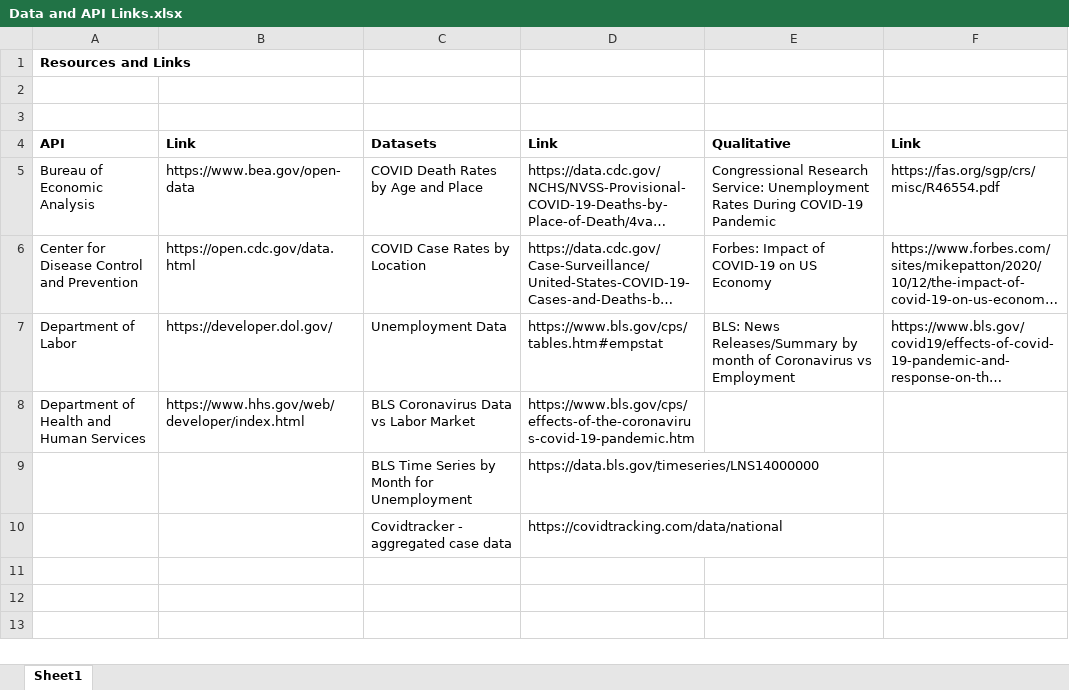
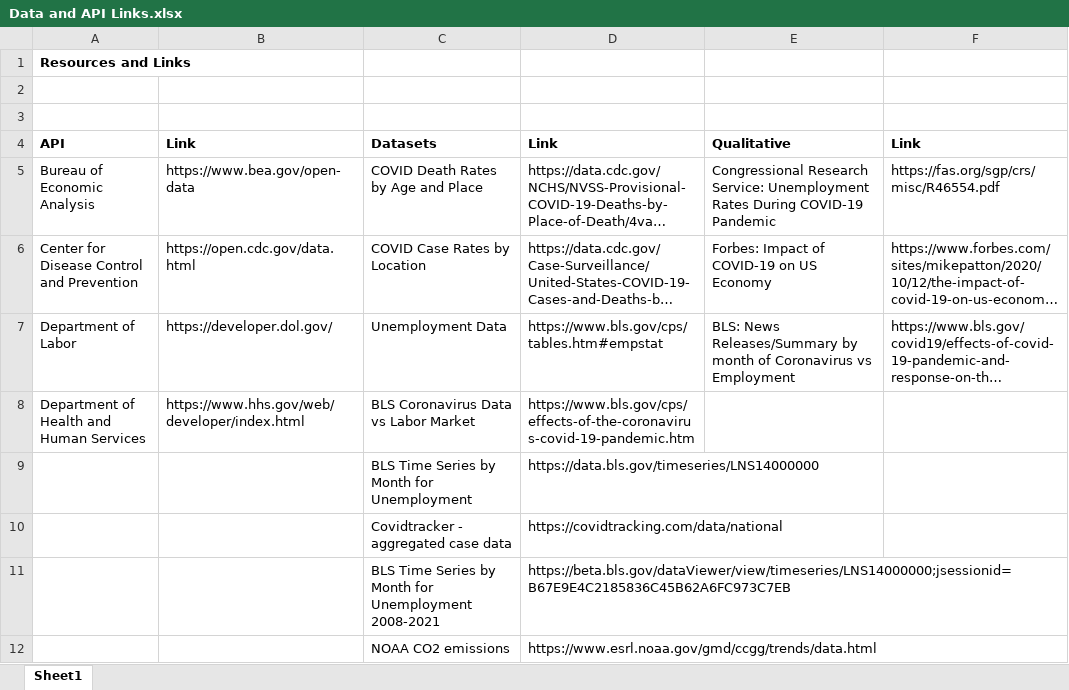
Before and after one commit to priscilla-wong/Project_1, an Excel workbook: Resources/Data and API Links.xlsx, sheet Sheet1, drawn as a sheet; long unchanged cells end in …; values as stored, in another font and other column widths than the file's, no borders; the diff names each change by its address in the sheet, - before the commit and + after, or states it on an @@ line.

```diff
--- a/Resources/Data and API Links.xlsx (sheet Sheet1)
+++ b/Resources/Data and API Links.xlsx (sheet Sheet1)
+row 11:  |  | BLS Time Series by Month for Unemployment 2008-2021 | https://beta.bls.gov/dataViewer/view/timeseries/LNS14000000;jsessionid=B67E9E4C2185836C45B62A6FC973C7EB
+row 12:  |  | NOAA CO2 emissions | https://www.esrl.noaa.gov/gmd/ccgg/trends/data.html
```
Also changed, not shown: 2 other files.
